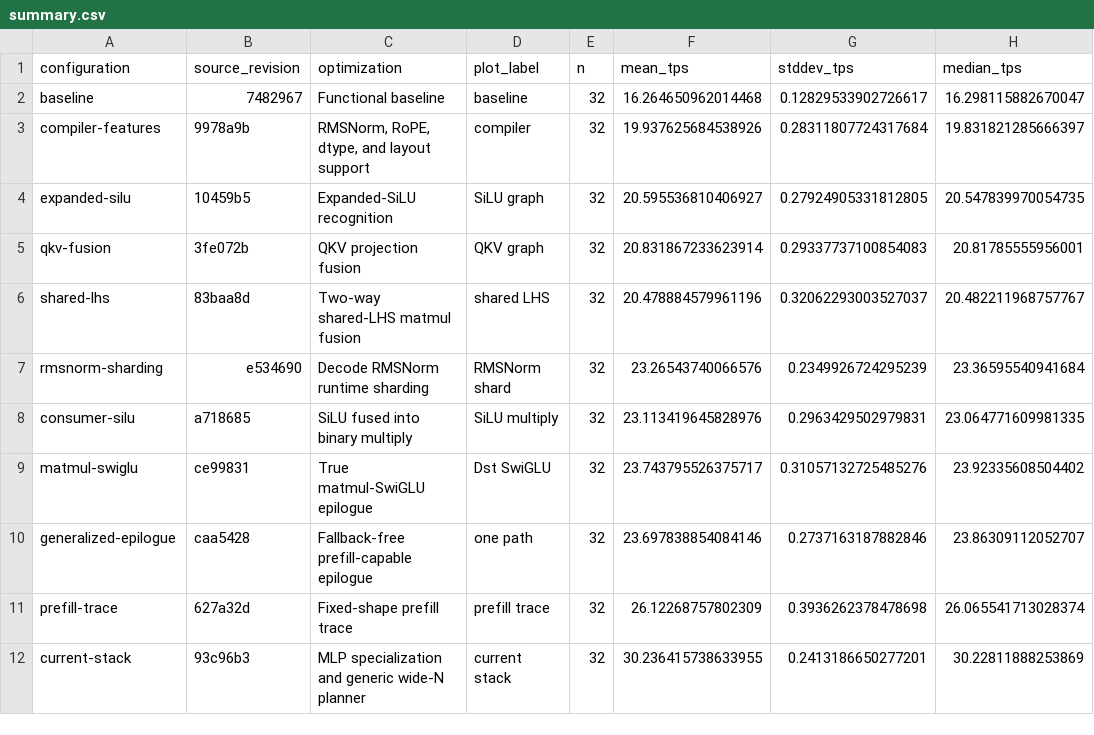
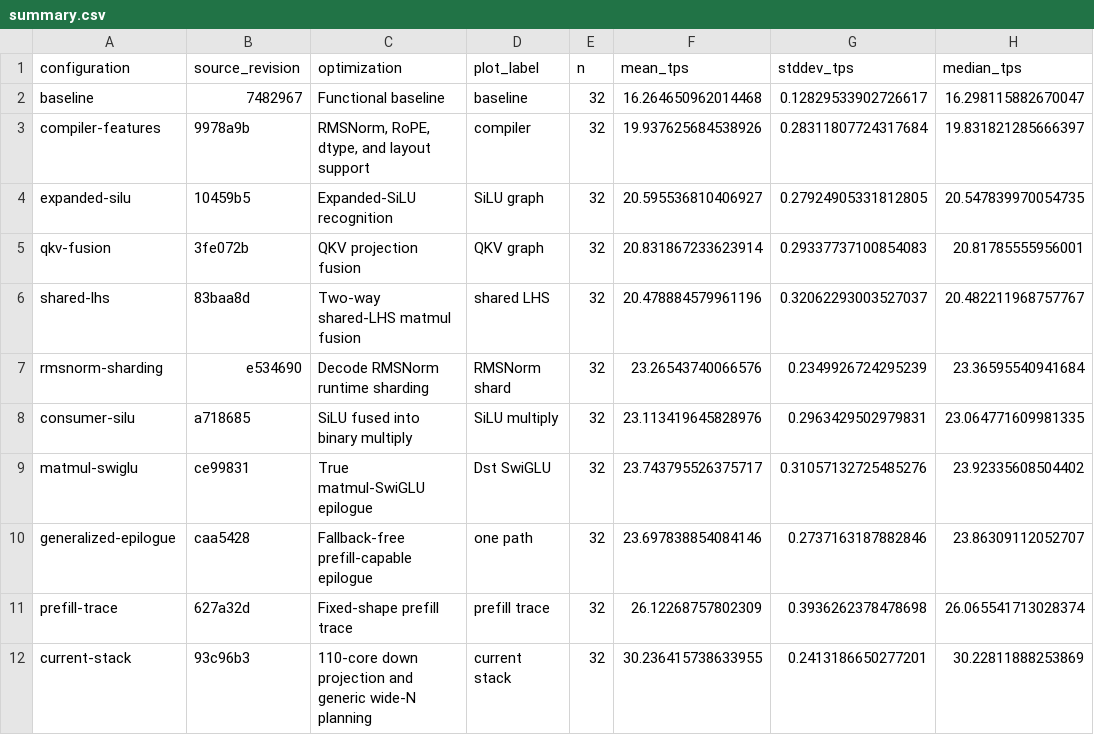
Before and after one commit to pcmoritz/libtt, a CSV file: docs/libtt-optimization-report/data/summary.csv, drawn as a sheet; only a part is shown; the diff names each change by its address in the sheet, - before the commit and + after, or states it on an @@ line.

Commit message:
Clarify final matmul optimization set

```diff
--- a/docs/libtt-optimization-report/data/summary.csv
+++ b/docs/libtt-optimization-report/data/summary.csv
-C12 (optimization): MLP specialization and generic wide-N planner
+C12 (optimization): 110-core down projection and generic wide-N planning
```
Also changed, not shown: 5 other files.
